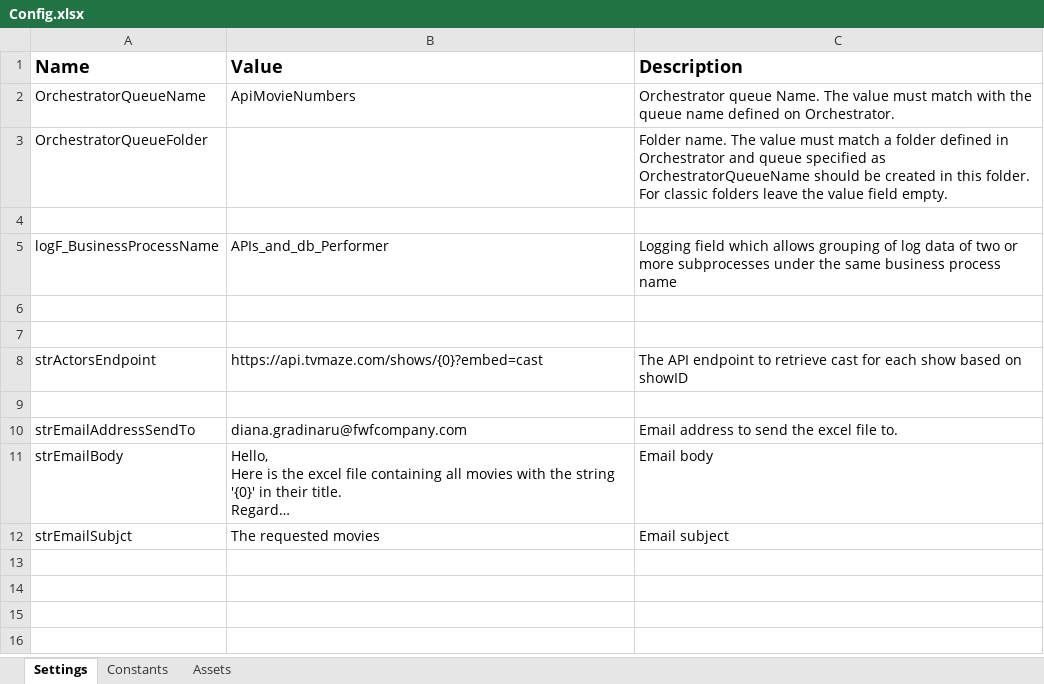
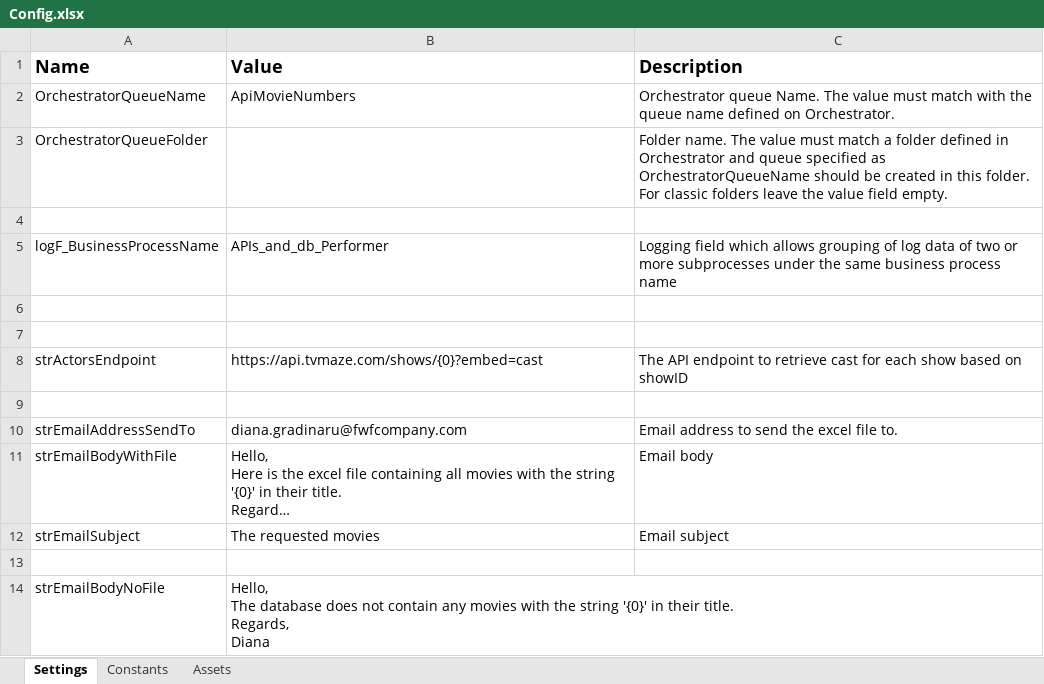
Before and after one commit to Diana-Gradinaru/APIs_and_db_Performer, an Excel workbook: Data/Config.xlsx, sheet Settings, drawn as a sheet; long unchanged cells end in …; values as stored, in another font and other column widths than the file's, no borders; ↵ is a line break in a cell; the diff names each change by its address in the sheet, - before the commit and + after, or states it on an @@ line.

Commit message:
Added DeleteExcelFile workflow to delete the excel file after it was sent, integrated it in SaveQueryAndSendByMail, updated SendFileByExvel and WriteTableToExcel

```diff
--- a/Data/Config.xlsx (sheet Settings)
+++ b/Data/Config.xlsx (sheet Settings)
-A11 (Name): strEmailBody
+A11 (Name): strEmailBodyWithFile
-A12 (Name): strEmailSubjct
+A12 (Name): strEmailSubject
+row 13: (empty)
+row 14: strEmailBodyNoFile | Hello, ↵ The database does not contain any movies with the string '{0}' in their title. ↵ Regards, ↵ Diana
```
Also changed, not shown: 14 other files.
